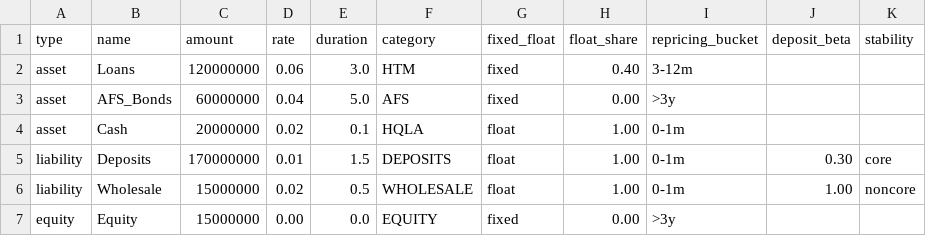
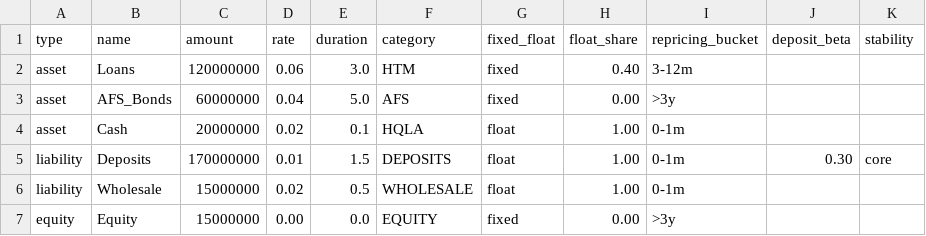
Before and after one commit to gmaiocc/bank-stress-test-simulator, a CSV file: data/inputs_example.csv, drawn as a sheet.

Commit message:
data examples fix

```diff
--- a/data/inputs_example.csv
+++ b/data/inputs_example.csv
@@ -5,3 +5,3 @@ asset,Cash,20000000,0.02,0.1,HQLA,float,1.00,0-1m,,
 liability,Deposits,170000000,0.01,1.5,DEPOSITS,float,1.00,0-1m,0.30,core
-liability,Wholesale,15000000,0.02,0.5,WHOLESALE,float,1.00,0-1m,1.00,noncore
+liability,Wholesale,15000000,0.02,0.5,WHOLESALE,float,1.00,0-1m,,
 equity,Equity,15000000,0.00,0.0,EQUITY,fixed,0.00,>3y,,
```
Also changed, not shown: 1 other file.
